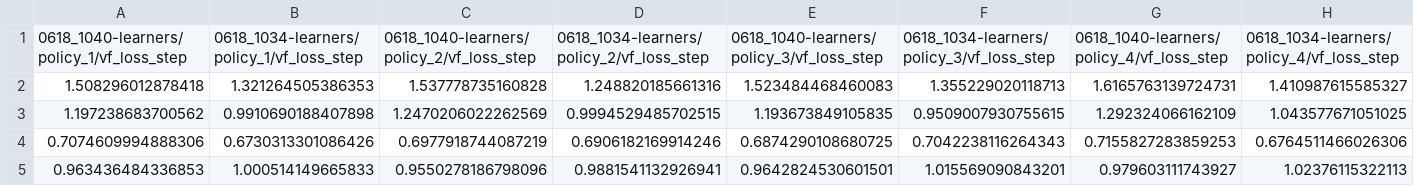
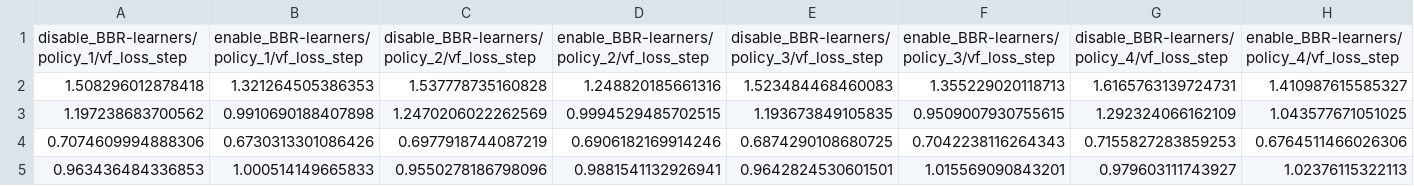
Before and after one commit to Eliment-li/AiQLayout, a CSV file: assets/data/BRB_vf_loss.csv, drawn as a sheet; only a part is shown; removed rows and columns are numbered as before the commit, all else as after; rows hold the shown columns only; the diff names each change by its address in the sheet, - before the commit and + after, or states it on an @@ line.

```diff
--- a/assets/data/BRB_vf_loss.csv
+++ b/assets/data/BRB_vf_loss.csv
-row 1: 0618_1040-learners/policy_1/vf_loss_step | 0618_1034-learners/policy_1/vf_loss_step | 0618_1040-learners/policy_2/vf_loss_step | 0618_1034-learners/policy_2/vf_loss_step | 0618_1040-learners/policy_3/vf_loss_step | 0618_1034-learners/policy_3/vf_loss_step | 0618_1040-learners/policy_4/vf_loss_step | 0618_1034-learners/policy_4/vf_loss_step
+row 1: disable_BBR-learners/policy_1/vf_loss_step | enable_BBR-learners/policy_1/vf_loss_step | disable_BBR-learners/policy_2/vf_loss_step | enable_BBR-learners/policy_2/vf_loss_step | disable_BBR-learners/policy_3/vf_loss_step | enable_BBR-learners/policy_3/vf_loss_step | disable_BBR-learners/policy_4/vf_loss_step | enable_BBR-learners/policy_4/vf_loss_step
```
Also changed, not shown: assets/data/BRB_policy_loss.csv, assets/data/episode_return_mean.csv, 1 other file.
